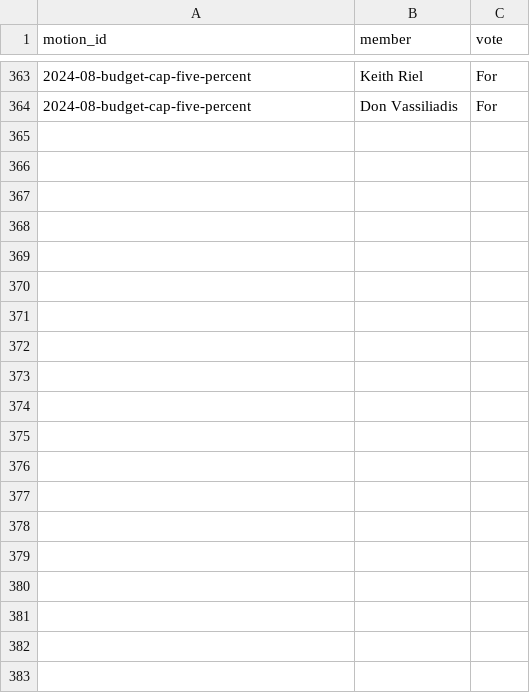
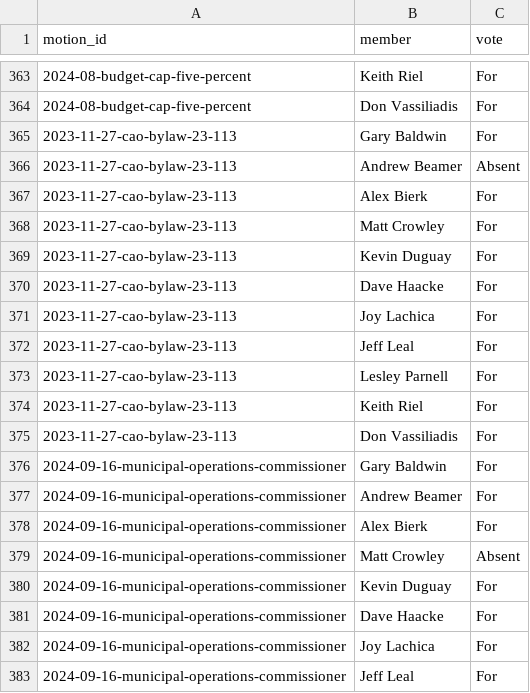
Before and after one commit to sheareraj/vote-aj, a CSV file: data-warehouse/data/facts/fact_vote.csv, drawn as a sheet; only a part is shown, gaps mark what is left out; the diff covers the shown part only.

```diff
--- a/data-warehouse/data/facts/fact_vote.csv
+++ b/data-warehouse/data/facts/fact_vote.csv
@@ -364 +364,20 @@ motion_id,member,vote
 2024-08-budget-cap-five-percent,Don Vassiliadis,For
+2023-11-27-cao-bylaw-23-113,Gary Baldwin,For
+2023-11-27-cao-bylaw-23-113,Andrew Beamer,Absent
+2023-11-27-cao-bylaw-23-113,Alex Bierk,For
+2023-11-27-cao-bylaw-23-113,Matt Crowley,For
+2023-11-27-cao-bylaw-23-113,Kevin Duguay,For
+2023-11-27-cao-bylaw-23-113,Dave Haacke,For
+2023-11-27-cao-bylaw-23-113,Joy Lachica,For
+2023-11-27-cao-bylaw-23-113,Jeff Leal,For
+2023-11-27-cao-bylaw-23-113,Lesley Parnell,For
+2023-11-27-cao-bylaw-23-113,Keith Riel,For
+2023-11-27-cao-bylaw-23-113,Don Vassiliadis,For
+2024-09-16-municipal-operations-commissioner,Gary Baldwin,For
+2024-09-16-municipal-operations-commissioner,Andrew Beamer,For
+2024-09-16-municipal-operations-commissioner,Alex Bierk,For
+2024-09-16-municipal-operations-commissioner,Matt Crowley,Absent
+2024-09-16-municipal-operations-commissioner,Kevin Duguay,For
+2024-09-16-municipal-operations-commissioner,Dave Haacke,For
+2024-09-16-municipal-operations-commissioner,Joy Lachica,For
+2024-09-16-municipal-operations-commissioner,Jeff Leal,For
```
Also changed, not shown: 47 added rows elsewhere in this file, data-warehouse/config/topic_taxonomy.csv, data-warehouse/data/facts/fact_motion.csv, 16 other files.
